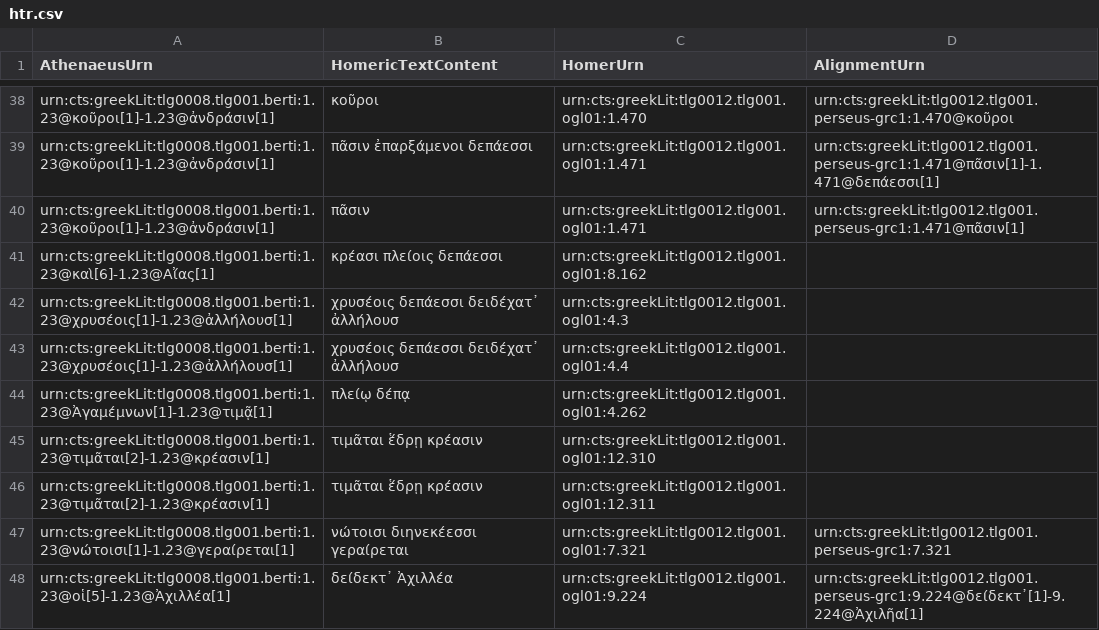
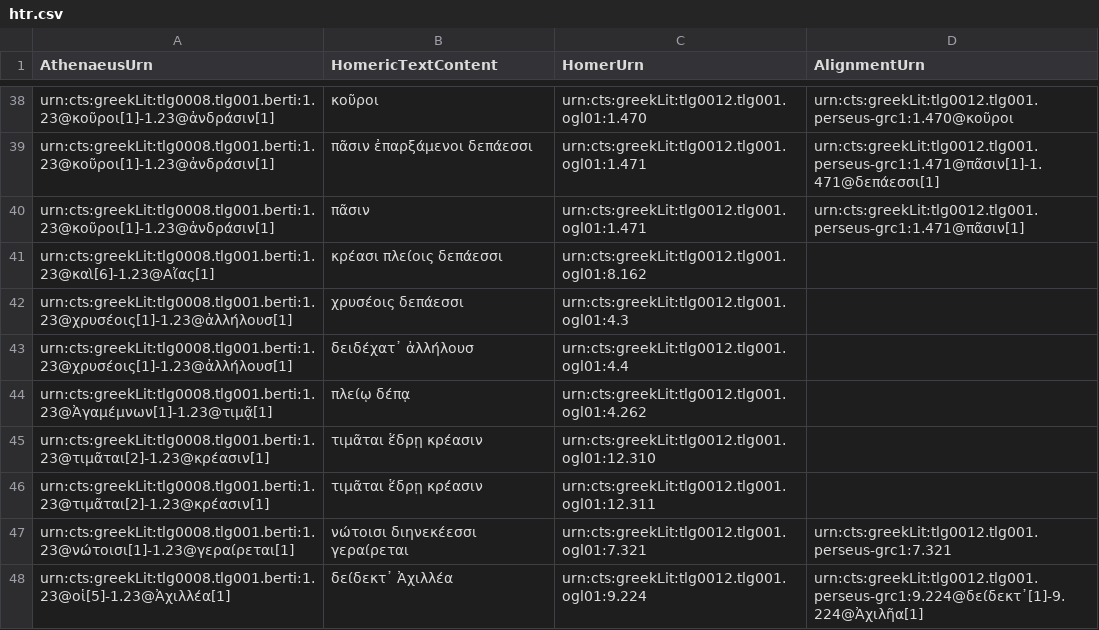
Before and after one commit to DigitalAthenaeus/varia, a CSV file: homer/htr.csv, drawn as a sheet; only a part is shown, gaps mark what is left out.

Commit message:
Update htr.csv

```diff
--- a/homer/htr.csv
+++ b/homer/htr.csv
@@ -41,4 +41,4 @@
 "urn:cts:greekLit:tlg0008.tlg001.berti:1.23@καὶ[6]-1.23@Αἴας[1]","κρέασι πλείοις δεπάεσσι","urn:cts:greekLit:tlg0012.tlg001.ogl01:8.162",""
-"urn:cts:greekLit:tlg0008.tlg001.berti:1.23@χρυσέοις[1]-1.23@ἀλλήλουσ[1]", "χρυσέοις δεπάεσσι δειδέχατ᾽ ἀλλήλουσ", "urn:cts:greekLit:tlg0012.tlg001.ogl01:4.3",""
-"urn:cts:greekLit:tlg0008.tlg001.berti:1.23@χρυσέοις[1]-1.23@ἀλλήλουσ[1]", "χρυσέοις δεπάεσσι δειδέχατ᾽ ἀλλήλουσ", "urn:cts:greekLit:tlg0012.tlg001.ogl01:4.4",""
+"urn:cts:greekLit:tlg0008.tlg001.berti:1.23@χρυσέοις[1]-1.23@ἀλλήλουσ[1]", "χρυσέοις δεπάεσσι", "urn:cts:greekLit:tlg0012.tlg001.ogl01:4.3",""
+"urn:cts:greekLit:tlg0008.tlg001.berti:1.23@χρυσέοις[1]-1.23@ἀλλήλουσ[1]", "δειδέχατ᾽ ἀλλήλουσ", "urn:cts:greekLit:tlg0012.tlg001.ogl01:4.4",""
 "urn:cts:greekLit:tlg0008.tlg001.berti:1.23@Ἀγαμέμνων[1]-1.23@τιμᾷ[1]", "πλείῳ δέπᾳ", "urn:cts:greekLit:tlg0012.tlg001.ogl01:4.262",""
```
